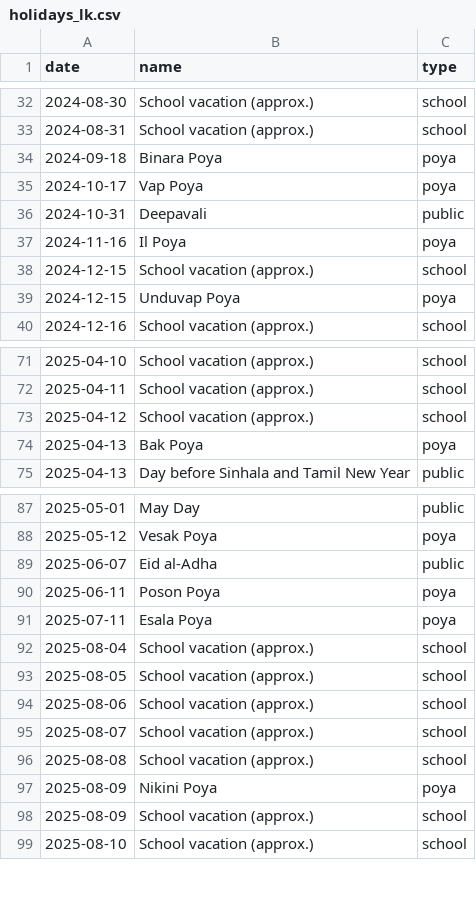
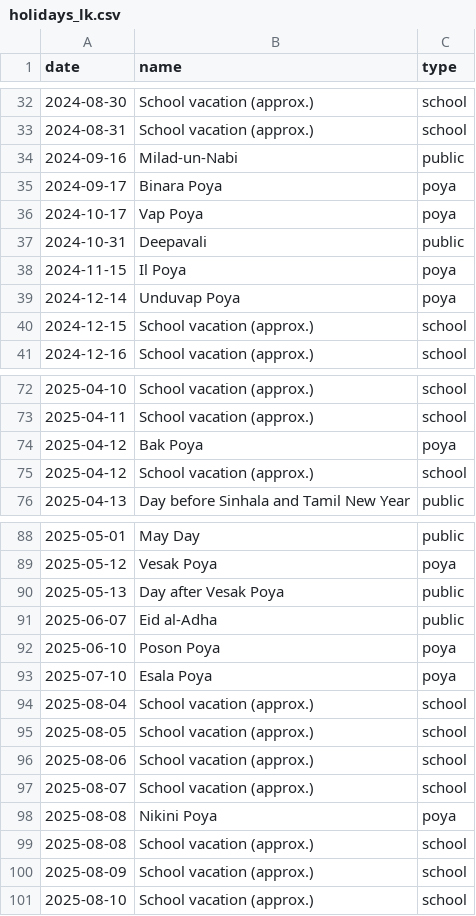
Before and after one commit to sashiiimp/SmartRestaurant, a CSV file: data/holidays_lk.csv, drawn as a sheet; only a part is shown, gaps mark what is left out; the diff covers the shown part only.

```diff
--- a/data/holidays_lk.csv
+++ b/data/holidays_lk.csv
@@ -33,8 +33,9 @@ date,name,type
 2024-08-31,School vacation (approx.),school
-2024-09-18,Binara Poya,poya
+2024-09-16,Milad-un-Nabi,public
+2024-09-17,Binara Poya,poya
 2024-10-17,Vap Poya,poya
 2024-10-31,Deepavali,public
-2024-11-16,Il Poya,poya
+2024-11-15,Il Poya,poya
+2024-12-14,Unduvap Poya,poya
 2024-12-15,School vacation (approx.),school
-2024-12-15,Unduvap Poya,poya
 2024-12-16,School vacation (approx.),school
@@ -72,4 +73,4 @@ date,name,type
 2025-04-11,School vacation (approx.),school
+2025-04-12,Bak Poya,poya
 2025-04-12,School vacation (approx.),school
-2025-04-13,Bak Poya,poya
 2025-04-13,Day before Sinhala and Tamil New Year,public
@@ -88,5 +89,6 @@ date,name,type
 2025-05-12,Vesak Poya,poya
+2025-05-13,Day after Vesak Poya,public
 2025-06-07,Eid al-Adha,public
-2025-06-11,Poson Poya,poya
-2025-07-11,Esala Poya,poya
+2025-06-10,Poson Poya,poya
+2025-07-10,Esala Poya,poya
 2025-08-04,School vacation (approx.),school
@@ -95,4 +97,4 @@ date,name,type
 2025-08-07,School vacation (approx.),school
+2025-08-08,Nikini Poya,poya
 2025-08-08,School vacation (approx.),school
-2025-08-09,Nikini Poya,poya
 2025-08-09,School vacation (approx.),school
```
Also changed, not shown: 4 added rows, 2 removed rows and 12 edited cells elsewhere in this file, 2 other files.
